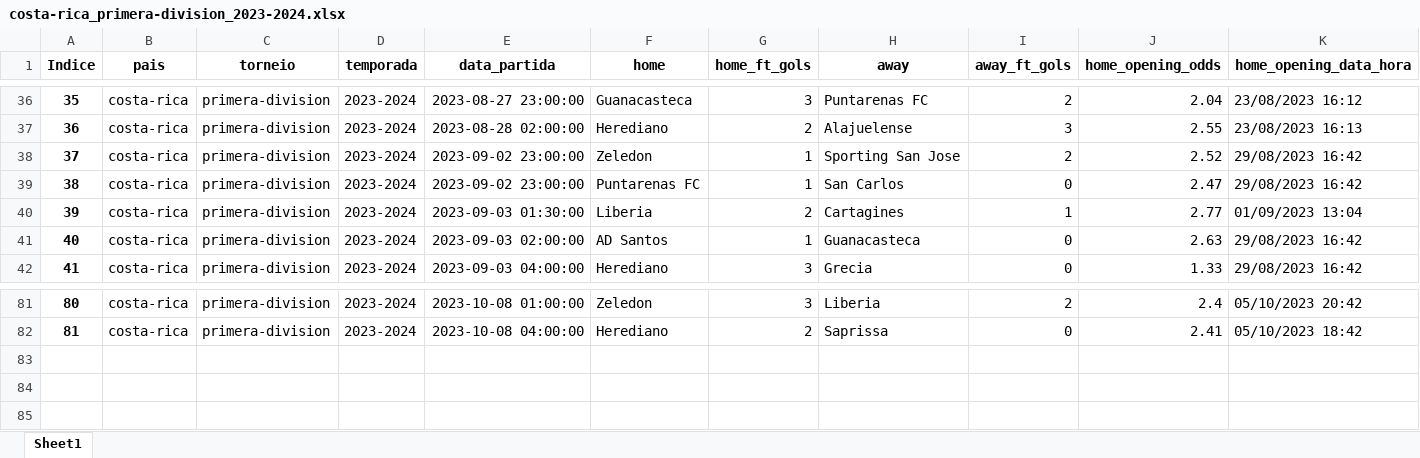
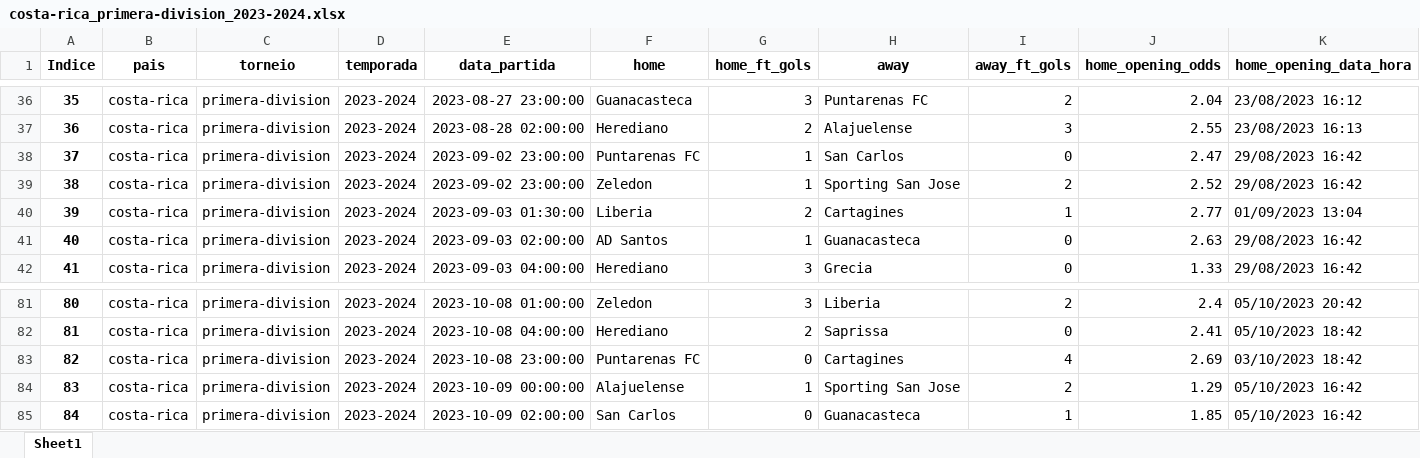
Before and after one commit to tarciziojrdf/poco, an Excel workbook: 2023/costa-rica_primera-division_2023-2024.xlsx, sheet Sheet1, drawn as a sheet; only a part is shown, gaps mark what is left out; values as stored, in another font and other column widths than the file's, no borders; addresses are those after the commit; rows hold the shown columns only; the diff names each change by its address in the sheet, - before the commit and + after, or states it on an @@ line.

```diff
--- a/2023/costa-rica_primera-division_2023-2024.xlsx (sheet Sheet1)
+++ b/2023/costa-rica_primera-division_2023-2024.xlsx (sheet Sheet1)
@@ row 39 moved to row 38: 37 @@
@@ column A (Indice) renumbered in row 39 @@
+row 83: 82 | costa-rica | primera-division | 2023-2024 | 2023-10-08 23:00:00 | Puntarenas FC | 0 | Cartagines | 4 | 2.69 | 03/10/2023 18:42
+row 84: 83 | costa-rica | primera-division | 2023-2024 | 2023-10-09 00:00:00 | Alajuelense | 1 | Sporting San Jose | 2 | 1.29 | 05/10/2023 16:42
+row 85: 84 | costa-rica | primera-division | 2023-2024 | 2023-10-09 02:00:00 | San Carlos | 0 | Guanacasteca | 1 | 1.85 | 05/10/2023 16:42
```
Also changed, not shown: 2023/argentina_primera-nacional_2023.xlsx, 2023/brazil_serie-a_2023.xlsx, 22 other files.
